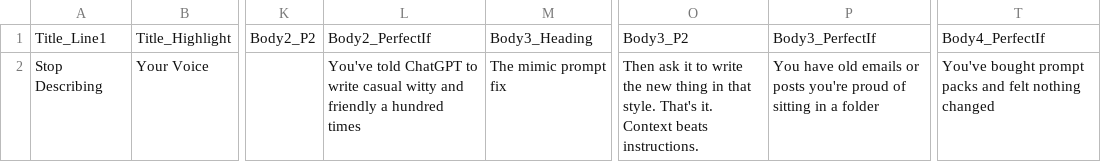
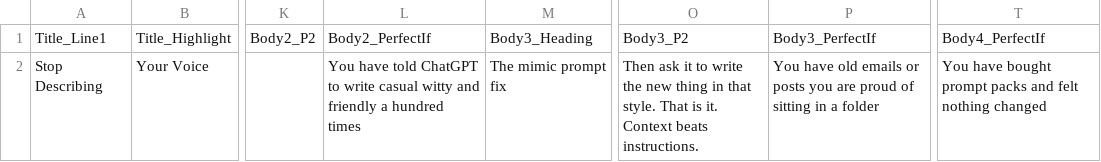
Before and after one commit to amirdashbns/Co-writing-skills-CopyCoach, a CSV file: knowledge/frameworks/instagram-content/sample-canva-bulk-create.csv, drawn as a sheet; only a part is shown, gaps mark what is left out; the diff names each change by its address in the sheet, - before the commit and + after, or states it on an @@ line.

```diff
--- a/knowledge/frameworks/instagram-content/sample-canva-bulk-create.csv
+++ b/knowledge/frameworks/instagram-content/sample-canva-bulk-create.csv
-L2: You've told ChatGPT…
+L2: You have told ChatGPT…
-O2: …that style. That's it. Context…
+O2: …that style. That is it. Context…
-P2: …or posts you're proud of…
+P2: …or posts you are proud of…
-T2: You've bought prompt…
+T2: You have bought prompt…
```
Also changed, not shown: 2 other files.
